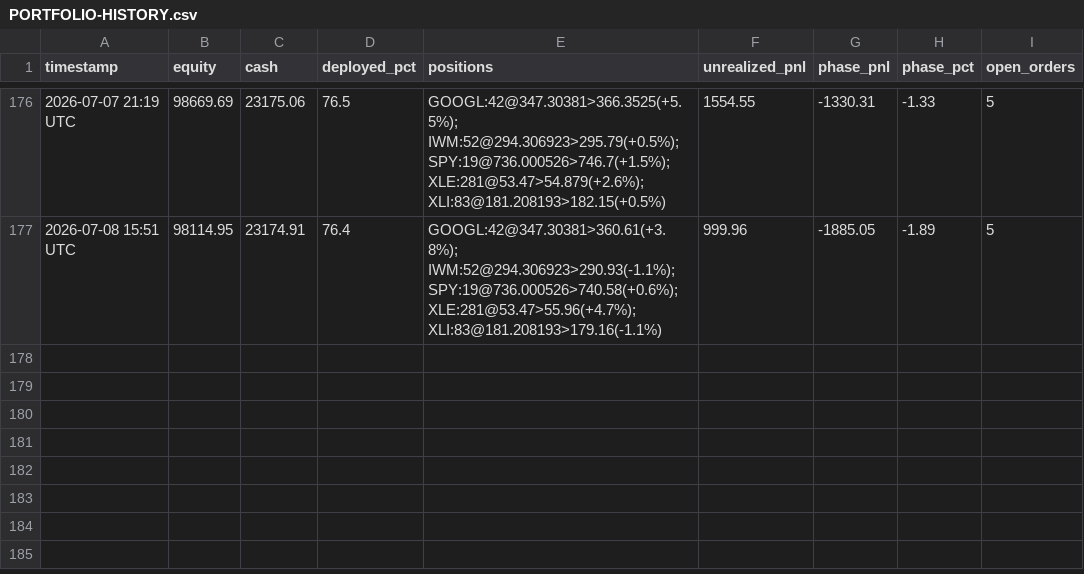
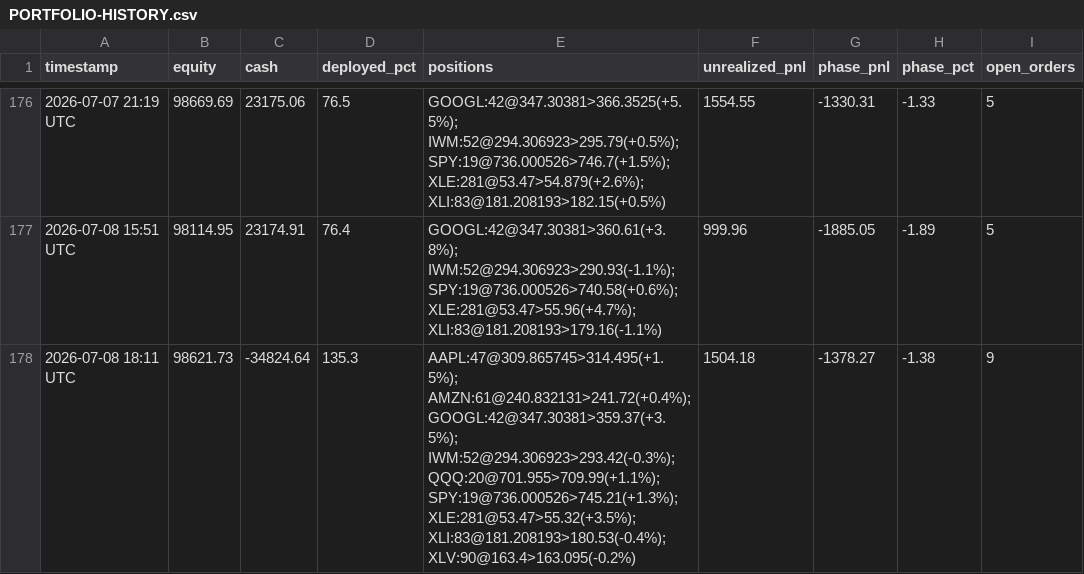
Before and after one commit to souhail123456/trading-bot, a CSV file: memory/PORTFOLIO-HISTORY.csv, drawn as a sheet; only a part is shown, gaps mark what is left out; the diff names each change by its address in the sheet, - before the commit and + after, or states it on an @@ line.

```diff
--- a/memory/PORTFOLIO-HISTORY.csv
+++ b/memory/PORTFOLIO-HISTORY.csv
+row 178: 2026-07-08 18:11 UTC | 98621.73 | -34824.64 | 135.3 | AAPL:47@309.865745>314.495(+1.5%); AMZN:61@240.832131>241.72(+0.4%); GOOGL:42@347.30381>359.37(+3.5%); IWM:52@294.306923>293.42(-0.3%); QQQ:20@701.955>709.99(+1.1%); SPY:19@736.000526>745.21(+1.3%); XLE:281@53.47>55.32(+3.5%); XLI:83@181.208193>180.53(-0.4%); XLV:90@163.4>163.095(-0.2%) | 1504.18 | -1378.27 | -1.38 | 9
```
Also changed, not shown: 2 other files.
